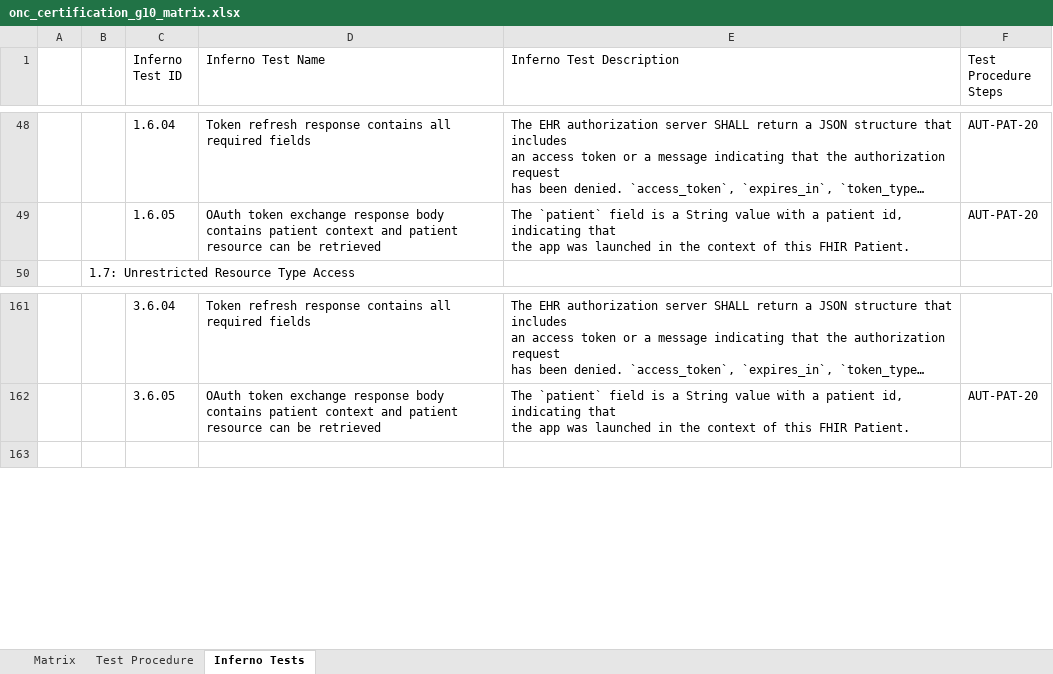
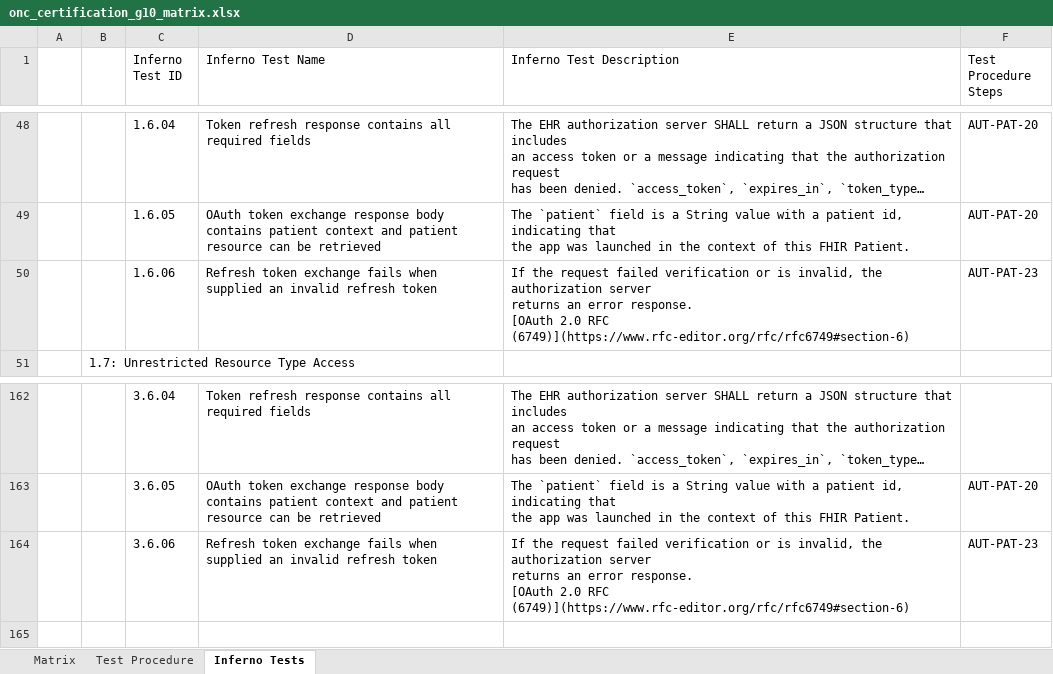
Before and after one commit to onc-healthit/onc-certification-g10-test-kit, an Excel workbook: onc_certification_g10_matrix.xlsx, sheet Inferno Tests, drawn as a sheet; only a part is shown, gaps mark what is left out; long unchanged cells end in …; values as stored, in another font and other column widths than the file's, no borders; ↵ is a line break in a cell; the diff names each change by its address in the sheet, - before the commit and + after, or states it on an @@ line.

Commit message:
FI-1706: Add invalid refresh token test (#256)
* add token refresh test

* update test matrix metadata

* regenerate matrix

* add specs for token refresh test

* move invalid refresh token tests to end of group

* update matrix metadata

* regenerate matrix

```diff
--- a/onc_certification_g10_matrix.xlsx (sheet Inferno Tests)
+++ b/onc_certification_g10_matrix.xlsx (sheet Inferno Tests)
+row 50:  |  | 1.6.06 | Refresh token exchange fails when supplied an invalid refresh token | If the request failed verification or is invalid, the authorization server ↵ returns an error response. ↵ [OAuth 2.0 RFC (6749)](https://www.rfc-editor.org/rfc/rfc6749#section-6) | AUT-PAT-23
+row 164:  |  | 3.6.06 | Refresh token exchange fails when supplied an invalid refresh token | If the request failed verification or is invalid, the authorization server ↵ returns an error response. ↵ [OAuth 2.0 RFC (6749)](https://www.rfc-editor.org/rfc/rfc6749#section-6) | AUT-PAT-23
```
Also changed, not shown: sheet Test Procedure, sheet Matrix, 6 other files.
